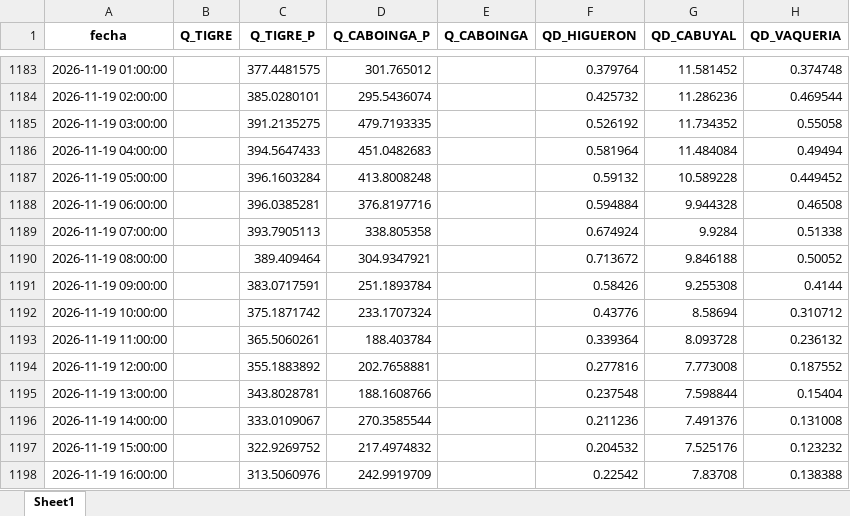
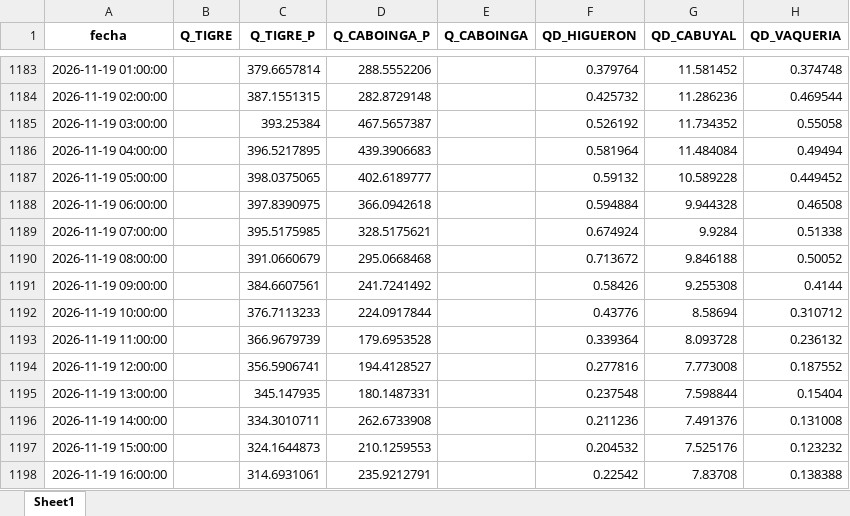
Before and after one commit to jamesvidalm/visor-Tumbes, an Excel workbook: data/caudales/caudales_Tumbes.xlsx, sheet Sheet1, drawn as a sheet; only a part is shown, gaps mark what is left out; values as stored, in another font and other column widths than the file's, no borders; the diff covers the shown part only; the diff names each change by its address in the sheet, - before the commit and + after, or states it on an @@ line.

```diff
--- a/data/caudales/caudales_Tumbes.xlsx (sheet Sheet1)
+++ b/data/caudales/caudales_Tumbes.xlsx (sheet Sheet1)
-C1183 (Q_TIGRE_P): 377.4481575
+C1183 (Q_TIGRE_P): 379.6657814
-D1183 (Q_CABOINGA_P): 301.765012
+D1183 (Q_CABOINGA_P): 288.5552206
-C1184 (Q_TIGRE_P): 385.0280101
+C1184 (Q_TIGRE_P): 387.1551315
-D1184 (Q_CABOINGA_P): 295.5436074
+D1184 (Q_CABOINGA_P): 282.8729148
-C1185 (Q_TIGRE_P): 391.2135275
+C1185 (Q_TIGRE_P): 393.25384
-D1185 (Q_CABOINGA_P): 479.7193335
+D1185 (Q_CABOINGA_P): 467.5657387
-C1186 (Q_TIGRE_P): 394.5647433
+C1186 (Q_TIGRE_P): 396.5217895
-D1186 (Q_CABOINGA_P): 451.0482683
+D1186 (Q_CABOINGA_P): 439.3906683
-C1187 (Q_TIGRE_P): 396.1603284
+C1187 (Q_TIGRE_P): 398.0375065
-D1187 (Q_CABOINGA_P): 413.8008248
+D1187 (Q_CABOINGA_P): 402.6189777
-C1188 (Q_TIGRE_P): 396.0385281
+C1188 (Q_TIGRE_P): 397.8390975
-D1188 (Q_CABOINGA_P): 376.8197716
+D1188 (Q_CABOINGA_P): 366.0942618
-C1189 (Q_TIGRE_P): 393.7905113
+C1189 (Q_TIGRE_P): 395.5175985
-D1189 (Q_CABOINGA_P): 338.805358
+D1189 (Q_CABOINGA_P): 328.5175621
-C1190 (Q_TIGRE_P): 389.409464
+C1190 (Q_TIGRE_P): 391.0660679
-D1190 (Q_CABOINGA_P): 304.9347921
+D1190 (Q_CABOINGA_P): 295.0668468
-C1191 (Q_TIGRE_P): 383.0717591
+C1191 (Q_TIGRE_P): 384.6607561
-D1191 (Q_CABOINGA_P): 251.1893784
+D1191 (Q_CABOINGA_P): 241.7241492
-C1192 (Q_TIGRE_P): 375.1871742
+C1192 (Q_TIGRE_P): 376.7113233
-D1192 (Q_CABOINGA_P): 233.1707324
+D1192 (Q_CABOINGA_P): 224.0917844
-C1193 (Q_TIGRE_P): 365.5060261
+C1193 (Q_TIGRE_P): 366.9679739
-D1193 (Q_CABOINGA_P): 188.403784
+D1193 (Q_CABOINGA_P): 179.6953528
-C1194 (Q_TIGRE_P): 355.1883892
+C1194 (Q_TIGRE_P): 356.5906741
-D1194 (Q_CABOINGA_P): 202.7658881
+D1194 (Q_CABOINGA_P): 194.4128527
-C1195 (Q_TIGRE_P): 343.8028781
+C1195 (Q_TIGRE_P): 345.147935
-D1195 (Q_CABOINGA_P): 188.1608766
+D1195 (Q_CABOINGA_P): 180.1487331
-C1196 (Q_TIGRE_P): 333.0109067
+C1196 (Q_TIGRE_P): 334.3010711
-D1196 (Q_CABOINGA_P): 270.3585544
+D1196 (Q_CABOINGA_P): 262.6733908
-C1197 (Q_TIGRE_P): 322.9269752
+C1197 (Q_TIGRE_P): 324.1644873
-D1197 (Q_CABOINGA_P): 217.4974832
+D1197 (Q_CABOINGA_P): 210.1259553
-C1198 (Q_TIGRE_P): 313.5060976
+C1198 (Q_TIGRE_P): 314.6931061
-D1198 (Q_CABOINGA_P): 242.9919709
+D1198 (Q_CABOINGA_P): 235.9212791
```
Also changed, not shown: 120 edited cells elsewhere in this sheet.
